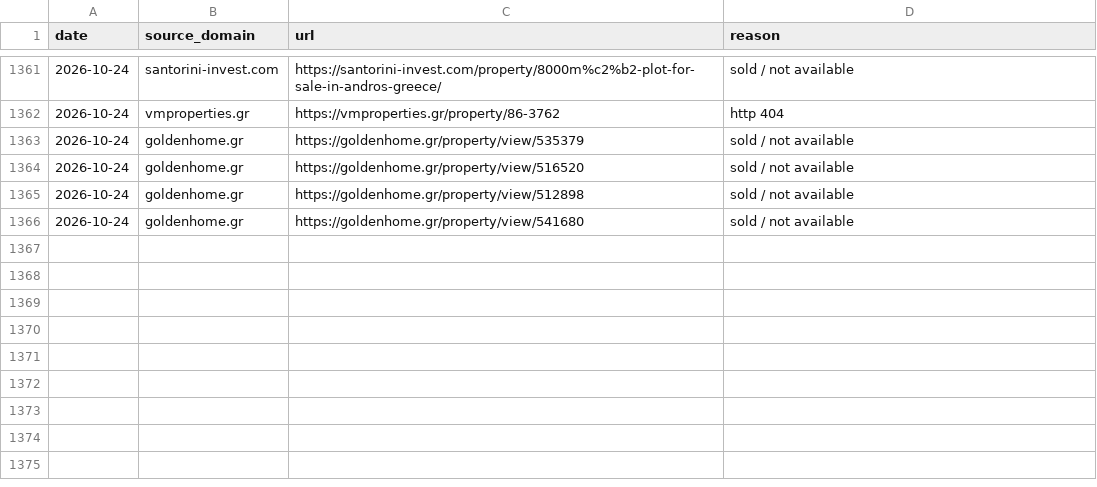
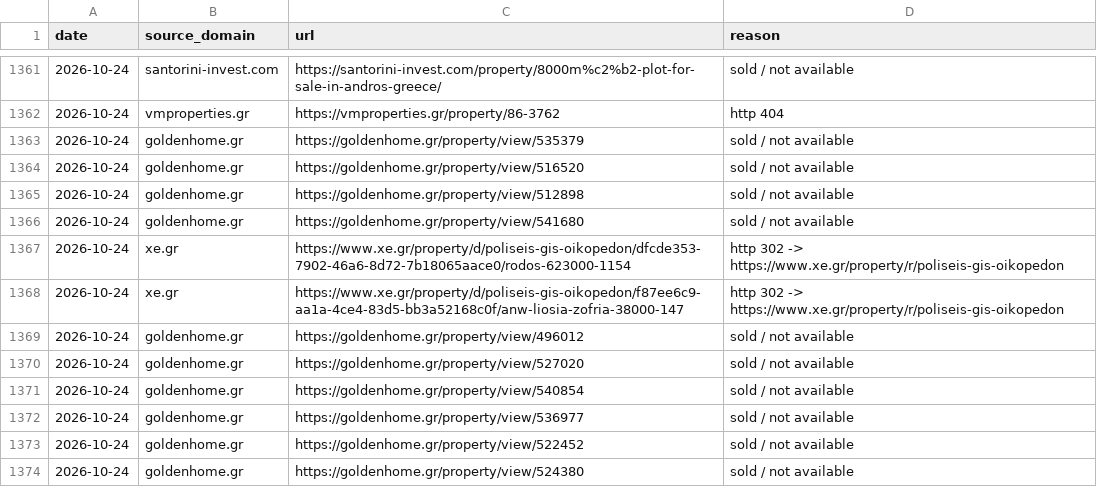
Before and after one commit to jenyshir-eng/Greece-real-estate, a CSV file: cities/athens/data/listings/removed.csv, drawn as a sheet; only a part is shown, gaps mark what is left out; the diff names each change by its address in the sheet, - before the commit and + after, or states it on an @@ line.

Commit message:
Update 2026-10-24 22:26 (Athens): 437 new listings

```diff
--- a/cities/athens/data/listings/removed.csv
+++ b/cities/athens/data/listings/removed.csv
+row 1367: 2026-10-24 | xe.gr | https://www.xe.gr/property/d/poliseis-gis-oikopedon/dfcde353-7902-46a6-8d72-7b18065aace0/rodos-623000-1154 | http 302 -> https://www.xe.gr/property/r/poliseis-gis-oikopedon
+row 1368: 2026-10-24 | xe.gr | https://www.xe.gr/property/d/poliseis-gis-oikopedon/f87ee6c9-aa1a-4ce4-83d5-bb3a52168c0f/anw-liosia-zofria-38000-147 | http 302 -> https://www.xe.gr/property/r/poliseis-gis-oikopedon
+row 1369: 2026-10-24 | goldenhome.gr | https://goldenhome.gr/property/view/496012 | sold / not available
+row 1370: 2026-10-24 | goldenhome.gr | https://goldenhome.gr/property/view/527020 | sold / not available
+row 1371: 2026-10-24 | goldenhome.gr | https://goldenhome.gr/property/view/540854 | sold / not available
+row 1372: 2026-10-24 | goldenhome.gr | https://goldenhome.gr/property/view/536977 | sold / not available
+row 1373: 2026-10-24 | goldenhome.gr | https://goldenhome.gr/property/view/522452 | sold / not available
+row 1374: 2026-10-24 | goldenhome.gr | https://goldenhome.gr/property/view/524380 | sold / not available
```
Also changed, not shown: cities/athens/data/listings/collect_report.csv, cities/athens/data/listings/district_hints.csv, 15 other files.
